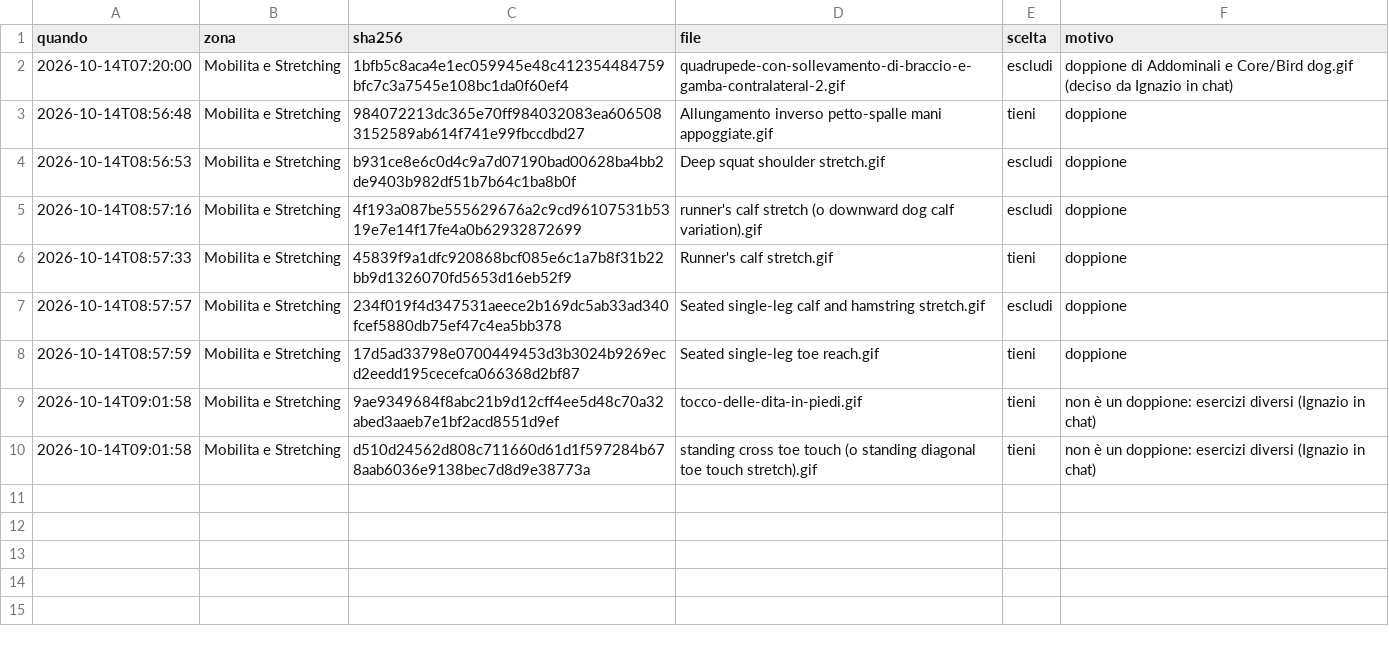
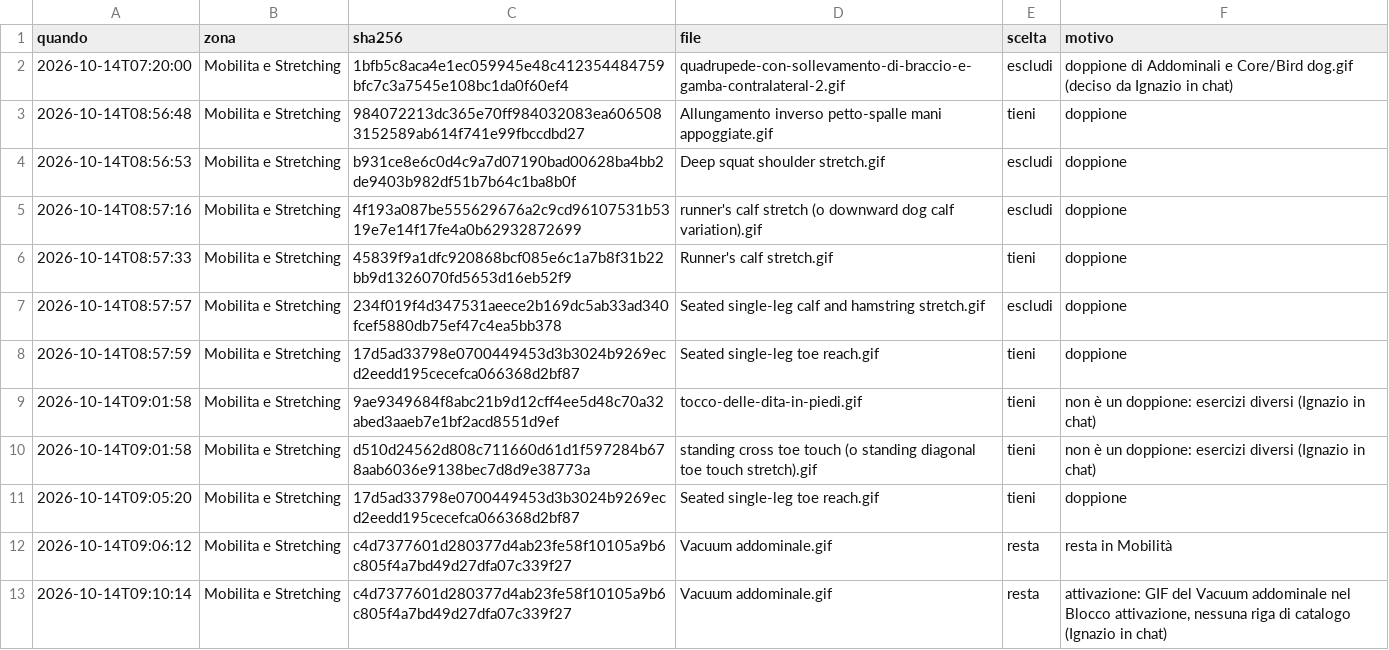
Before and after one commit to IgnazioF321621/benessere-forma, a TSV file: tools/biblioteca-nomi/esiti/mobilita_scelte.tsv, drawn as a sheet.

```diff
--- a/tools/biblioteca-nomi/esiti/mobilita_scelte.tsv
+++ b/tools/biblioteca-nomi/esiti/mobilita_scelte.tsv
@@ -10 +10,4 @@
 2026-10-14T09:01:58	Mobilita e Stretching	d510d24562d808c711660d61d1f597284b678aab6036e9138bec7d8d9e38773a	standing cross toe touch (o standing diagonal toe touch stretch).gif	tieni	non è un doppione: esercizi diversi (Ignazio in chat)
+2026-10-14T09:05:20	Mobilita e Stretching	17d5ad33798e0700449453d3b3024b9269ecd2eedd195cecefca066368d2bf87	Seated single-leg toe reach.gif	tieni	doppione
+2026-10-14T09:06:12	Mobilita e Stretching	c4d7377601d280377d4ab23fe58f10105a9b6c805f4a7bd49d27dfa07c339f27	Vacuum addominale.gif	resta	resta in Mobilità
+2026-10-14T09:10:14	Mobilita e Stretching	c4d7377601d280377d4ab23fe58f10105a9b6c805f4a7bd49d27dfa07c339f27	Vacuum addominale.gif	resta	attivazione: GIF del Vacuum addominale nel Blocco attivazione, nessuna riga di catalogo (Ignazio in chat)
```
Also changed, not shown: tools/biblioteca-nomi/esiti/bozze.tsv, 1 other file.
